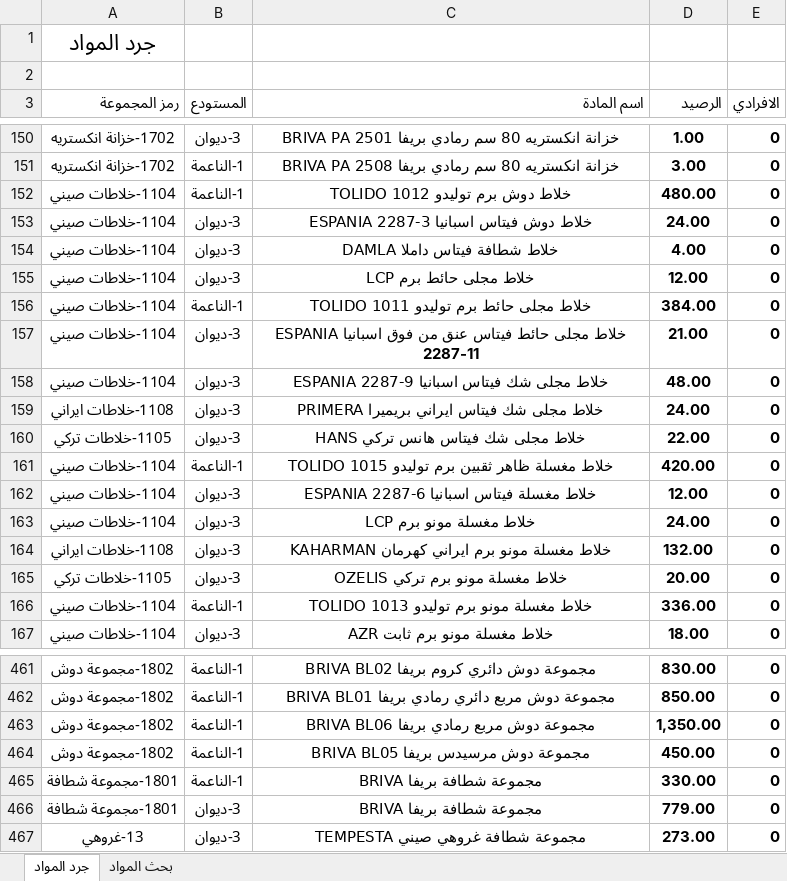
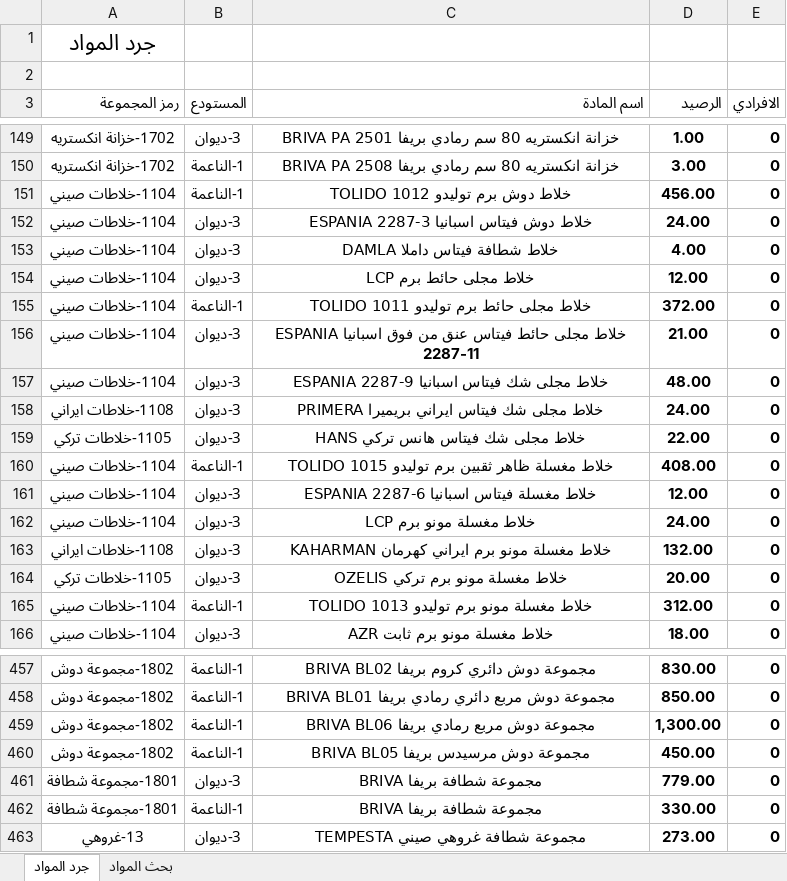
Before and after one commit to dabbousbasta/Dabbous-Al-Basta, an Excel workbook: جرد المواد.xlsx, sheet جرد المواد, drawn as a sheet; only a part is shown, gaps mark what is left out; values as stored, in another font and other column widths than the file's, no borders; addresses are those after the commit; the diff covers the shown part only; the diff names each change by its address in the sheet, - before the commit and + after, or states it on an @@ line.

```diff
--- a/جرد المواد.xlsx (sheet جرد المواد)
+++ b/جرد المواد.xlsx (sheet جرد المواد)
-D151 (الرصيد): 480.00
+D151 (الرصيد): 456.00
-D155 (الرصيد): 384.00
+D155 (الرصيد): 372.00
-D160 (الرصيد): 420.00
+D160 (الرصيد): 408.00
-D165 (الرصيد): 336.00
+D165 (الرصيد): 312.00
-D459 (الرصيد): 1,350.00
+D459 (الرصيد): 1,300.00
@@ row 466 moved to row 461: 1801-مجموعة شطافة @@
```
Also changed, not shown: 5 removed rows, 23 moved rows, 15 edited cells and cell formats elsewhere in this sheet, formulas that keep their value.
